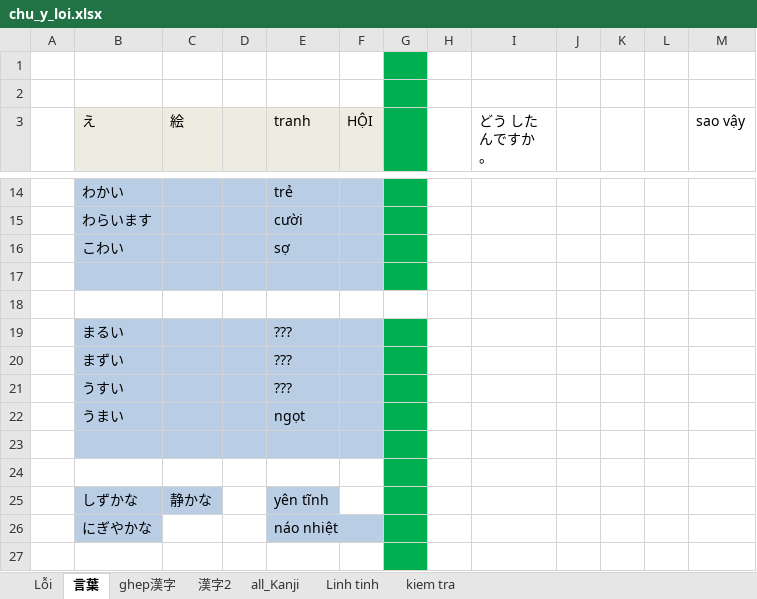
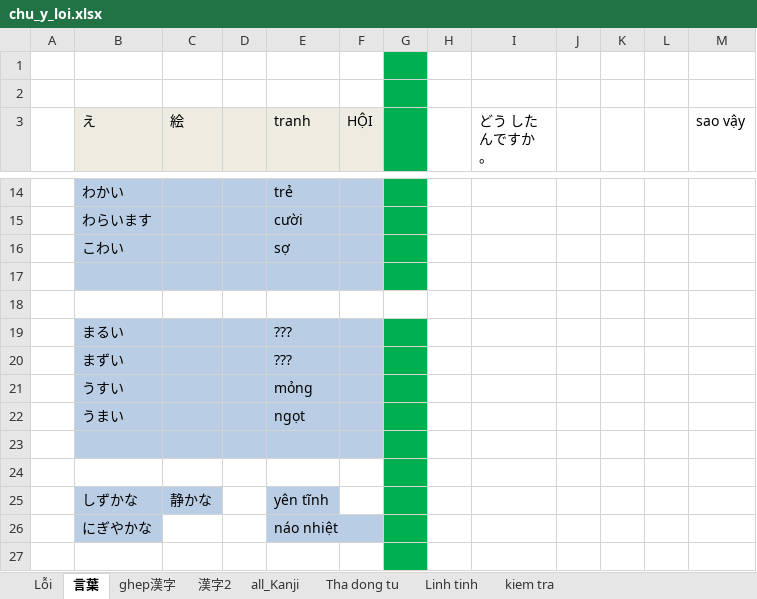
Before and after one commit to tuyettranggi/my-sunflower01, an Excel workbook: NN/chu_y_loi.xlsx, sheet 言葉, drawn as a sheet; only a part is shown, gaps mark what is left out; values as stored, in another font and other column widths than the file's, no borders; the diff covers the shown part only; the diff names each change by its address in the sheet, - before the commit and + after, or states it on an @@ line.

```diff
--- a/NN/chu_y_loi.xlsx (sheet 言葉)
+++ b/NN/chu_y_loi.xlsx (sheet 言葉)
@@ sheet tab unhidden: Tha dong tu @@
-E21 (tranh): ???
+E21 (tranh): mỏng
```
Also changed, not shown: 15 added rows, 1 removed row and 7 edited cells elsewhere in this sheet.
